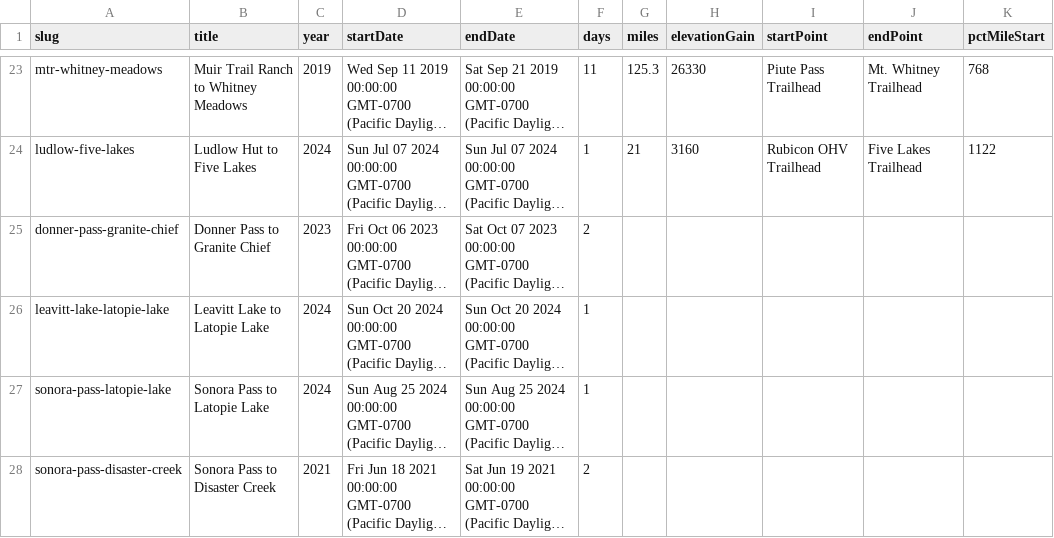
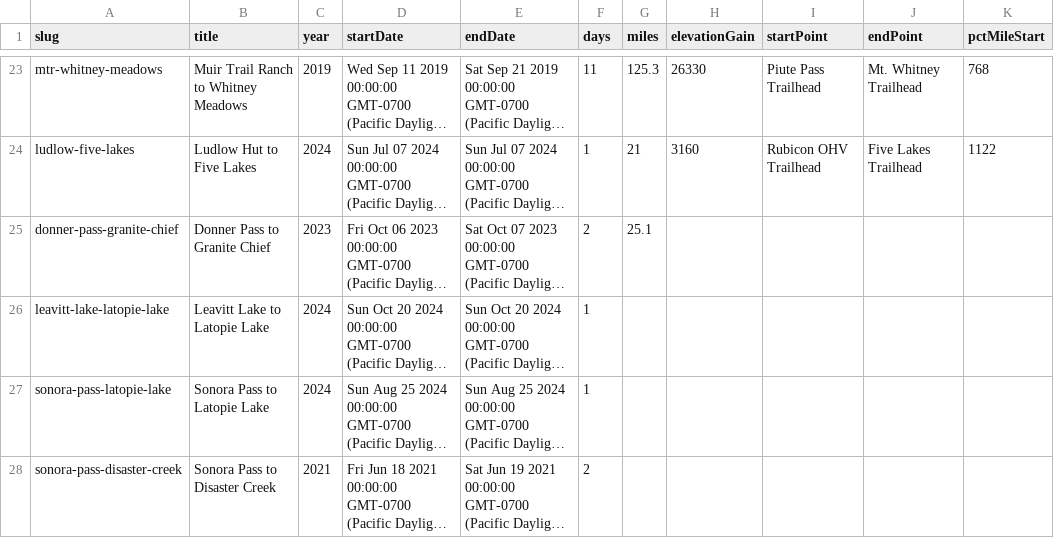
Before and after one commit to johnluckenbach-sys/pct-sierra, a CSV file: src/data/trips.csv, drawn as a sheet; only a part is shown, gaps mark what is left out; long unchanged cells end in …; the diff names each change by its address in the sheet, - before the commit and + after, or states it on an @@ line.

Commit message:
Auto-sync trips data from Google Sheet

```diff
--- a/src/data/trips.csv
+++ b/src/data/trips.csv
-G25 (miles): (empty)
+G25 (miles): 25.1
```
